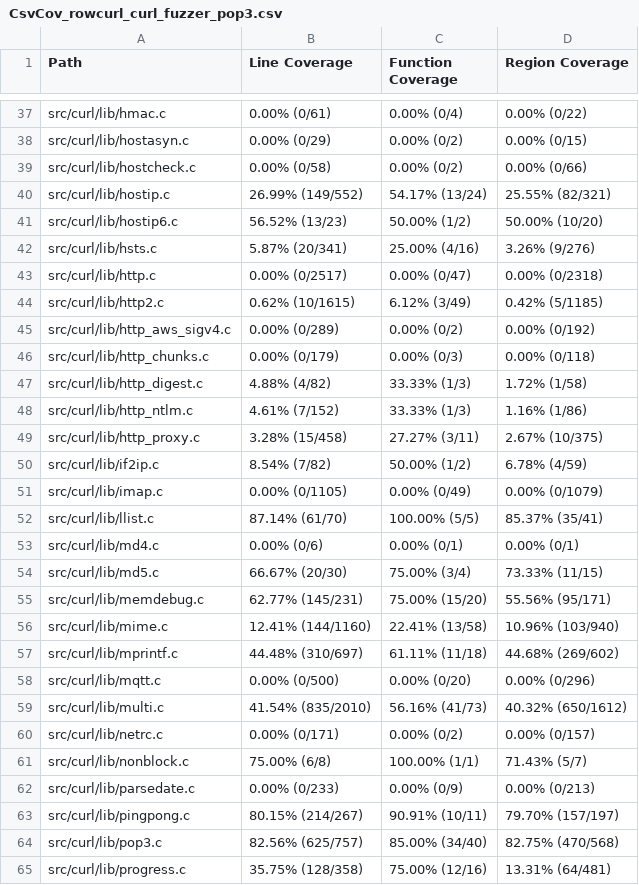
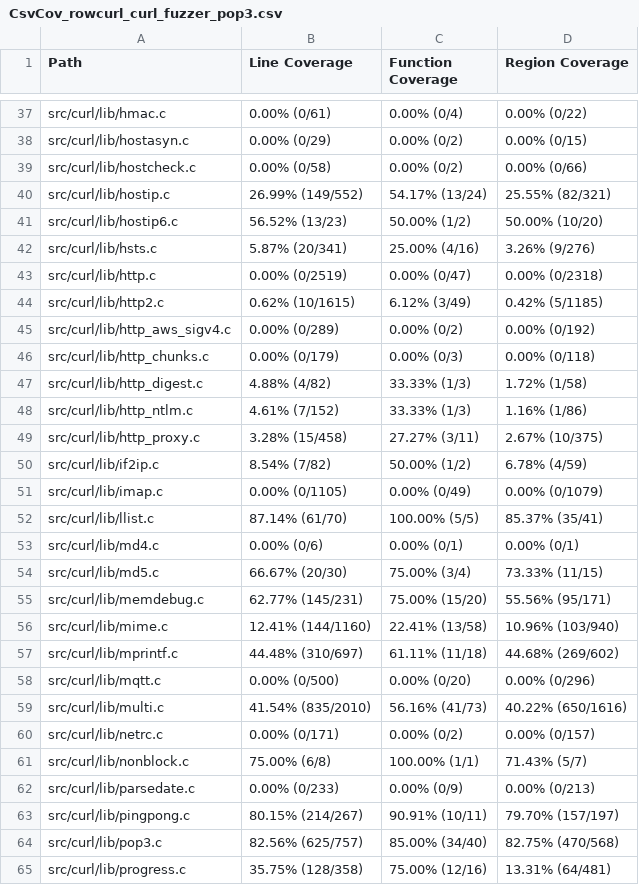
Before and after one commit to workerTmp/liossa_3, a CSV file: myWeb/CsvCov_rowcurl_curl_fuzzer_pop3.csv, drawn as a sheet; only a part is shown, gaps mark what is left out; the diff covers the shown part only.

```diff
--- a/myWeb/CsvCov_rowcurl_curl_fuzzer_pop3.csv
+++ b/myWeb/CsvCov_rowcurl_curl_fuzzer_pop3.csv
@@ -42,3 +42,3 @@ src/curl/lib/hostip6.c,56.52% (13/23),50.00% (1/2),50.00% (10/20)
 src/curl/lib/hsts.c,5.87% (20/341),25.00% (4/16),3.26% (9/276)
-src/curl/lib/http.c,0.00% (0/2517),0.00% (0/47),0.00% (0/2318)
+src/curl/lib/http.c,0.00% (0/2519),0.00% (0/47),0.00% (0/2318)
 src/curl/lib/http2.c,0.62% (10/1615),6.12% (3/49),0.42% (5/1185)
@@ -58,3 +58,3 @@ src/curl/lib/mprintf.c,44.48% (310/697),61.11% (11/18),44.68% (269/602)
 src/curl/lib/mqtt.c,0.00% (0/500),0.00% (0/20),0.00% (0/296)
-src/curl/lib/multi.c,41.54% (835/2010),56.16% (41/73),40.32% (650/1612)
+src/curl/lib/multi.c,41.54% (835/2010),56.16% (41/73),40.22% (650/1616)
 src/curl/lib/netrc.c,0.00% (0/171),0.00% (0/2),0.00% (0/157)
```
Also changed, not shown: 9 edited cells elsewhere in this file, 2 other files.
